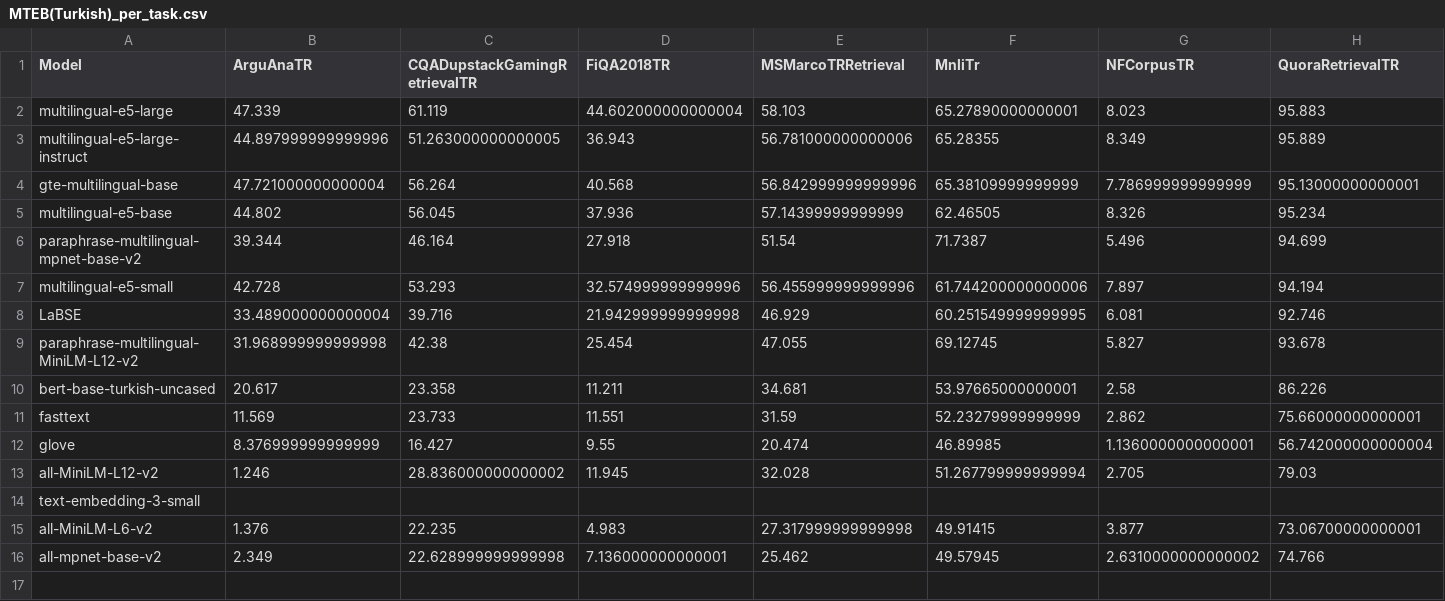
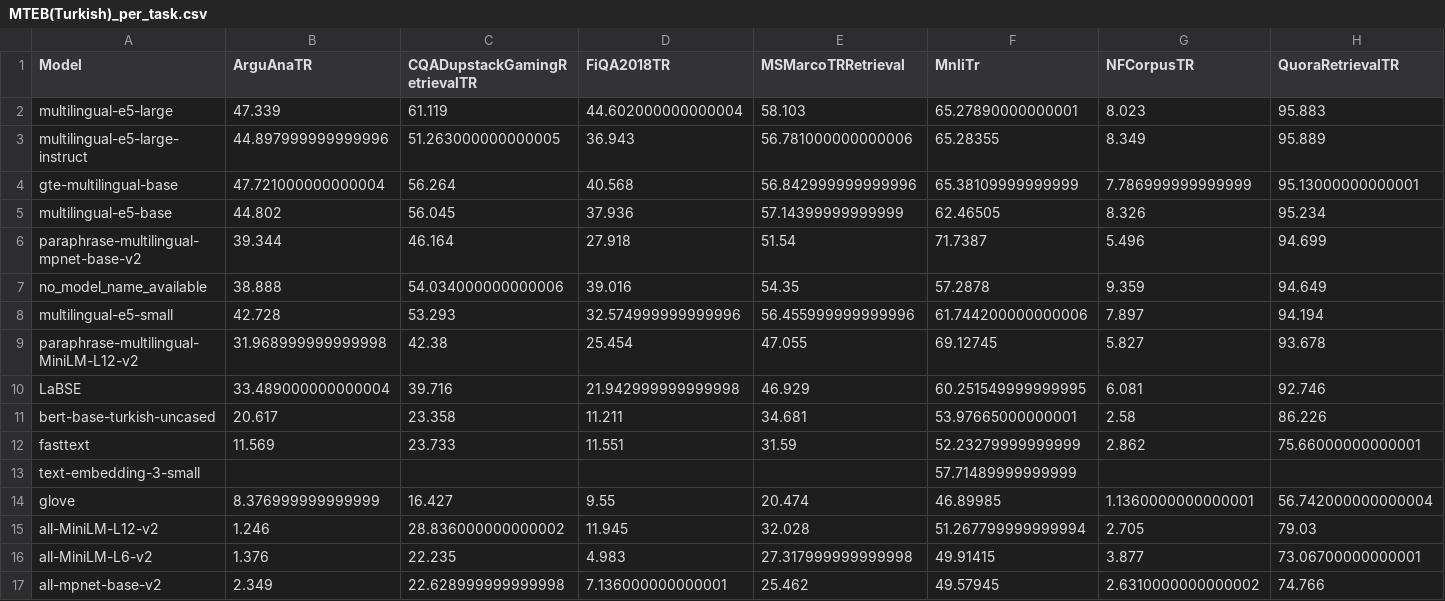
Before and after one commit to selmanbaysan/mteb_tr, a CSV file: benchmark_tables/MTEB(Turkish)_per_task.csv, drawn as a sheet; only a part is shown; removed rows and columns are numbered as before the commit, all else as after; rows hold the shown columns only; the diff names each change by its address in the sheet, - before the commit and + after, or states it on an @@ line.

Commit message:
turkish model result added

```diff
--- a/benchmark_tables/MTEB(Turkish)_per_task.csv
+++ b/benchmark_tables/MTEB(Turkish)_per_task.csv
+row 7: no_model_name_available | 38.888 | 54.034000000000006 | 39.016 | 54.35 | 57.2878 | 9.359 | 94.649
+row 13: text-embedding-3-small |  |  |  |  | 57.71489999999999
-row 14: text-embedding-3-small
```
Also changed, not shown: benchmark_tables/MTEB(Turkish)_summary.csv.
